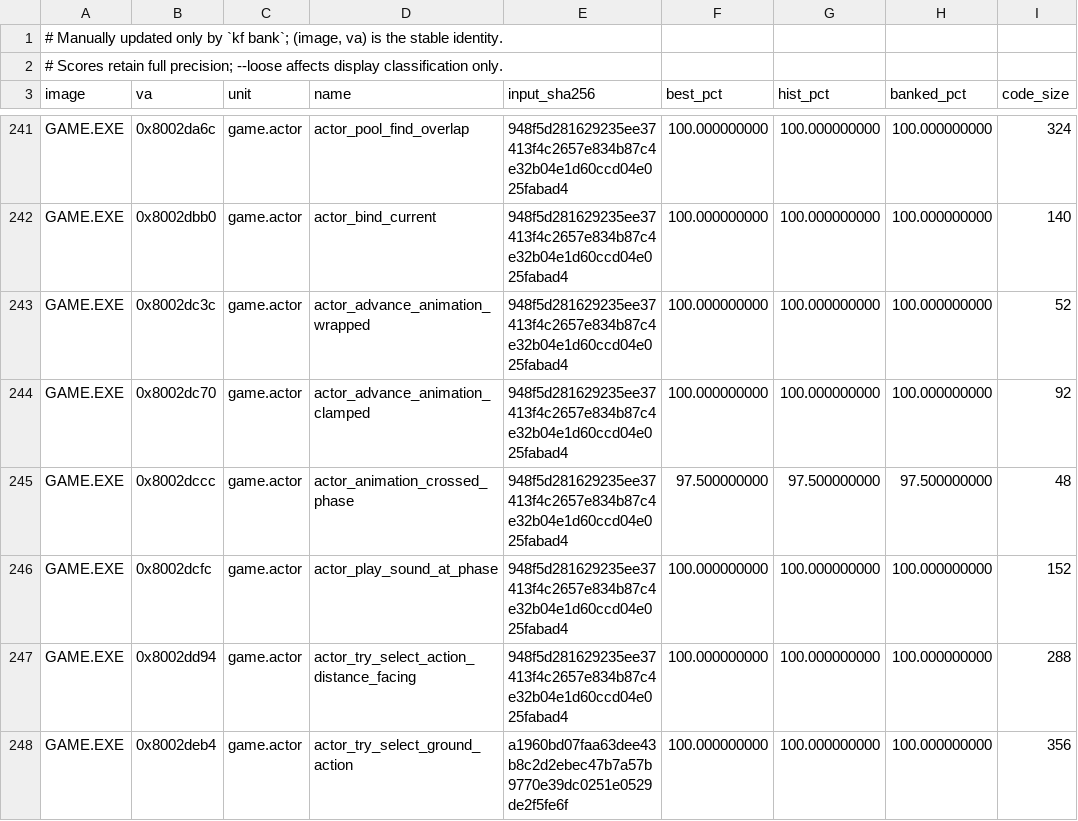
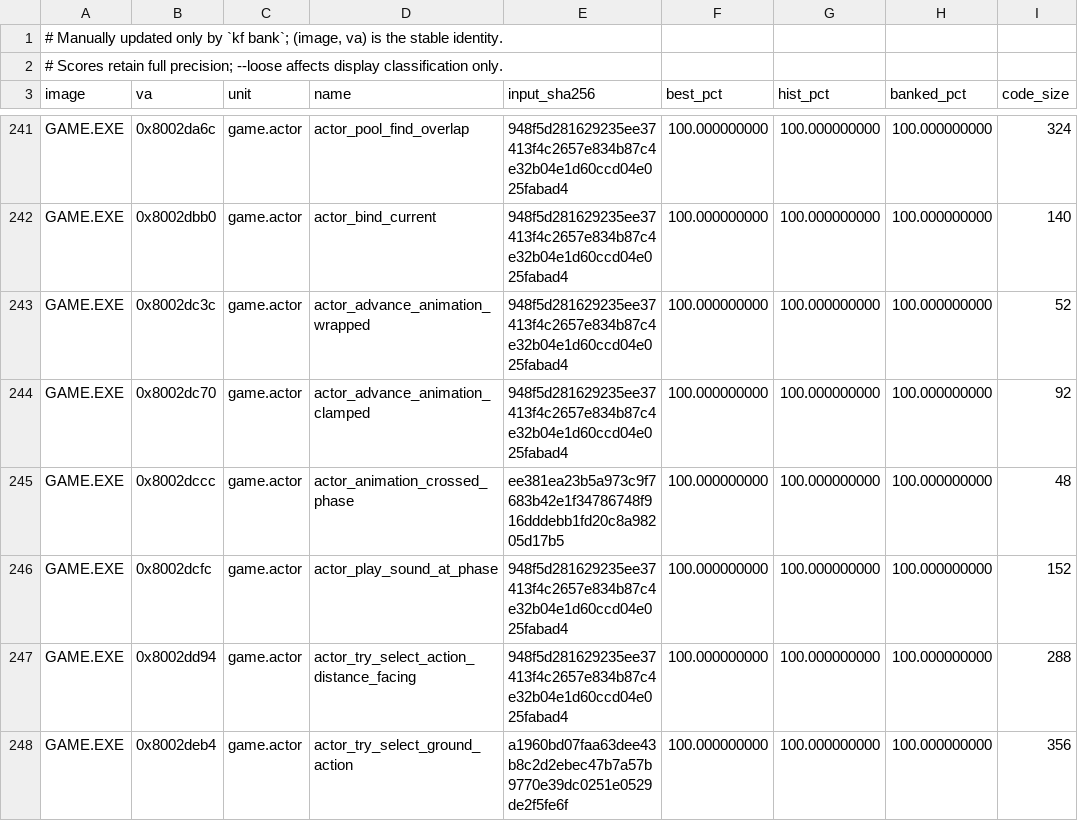
Before and after one commit to sushi-shi/kings-field-decomp, a TSV file: config/match_baseline.tsv, drawn as a sheet; only a part is shown, gaps mark what is left out.

Commit message:
match: bank exact GAME animation phase predicate

```diff
--- a/config/match_baseline.tsv
+++ b/config/match_baseline.tsv
@@ -244,3 +244,3 @@ GAME.EXE	0x8002dc3c	game.actor	actor_advance_animation_wrapped	948f5d281629235ee
 GAME.EXE	0x8002dc70	game.actor	actor_advance_animation_clamped	948f5d281629235ee37413f4c2657e834b87c4e32b04e1d60ccd04e025fabad4	100.000000000	100.000000000	100.000000000	92
-GAME.EXE	0x8002dccc	game.actor	actor_animation_crossed_phase	948f5d281629235ee37413f4c2657e834b87c4e32b04e1d60ccd04e025fabad4	97.500000000	97.500000000	97.500000000	48
+GAME.EXE	0x8002dccc	game.actor	actor_animation_crossed_phase	ee381ea23b5a973c9f7683b42e1f34786748f916dddebb1fd20c8a98205d17b5	100.000000000	100.000000000	100.000000000	48
 GAME.EXE	0x8002dcfc	game.actor	actor_play_sound_at_phase	948f5d281629235ee37413f4c2657e834b87c4e32b04e1d60ccd04e025fabad4	100.000000000	100.000000000	100.000000000	152
```
Also changed, not shown: 1 other file.
